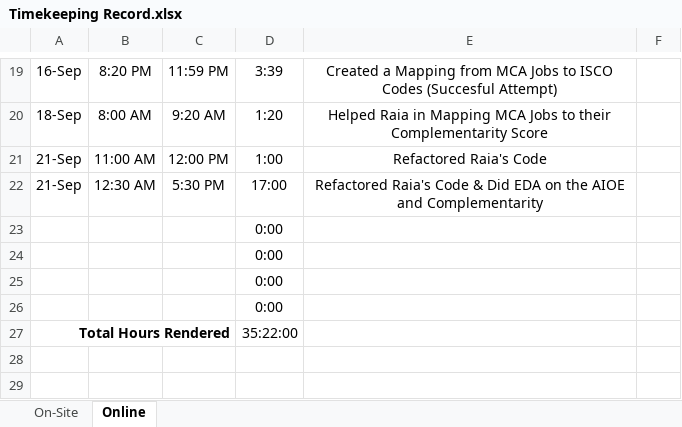
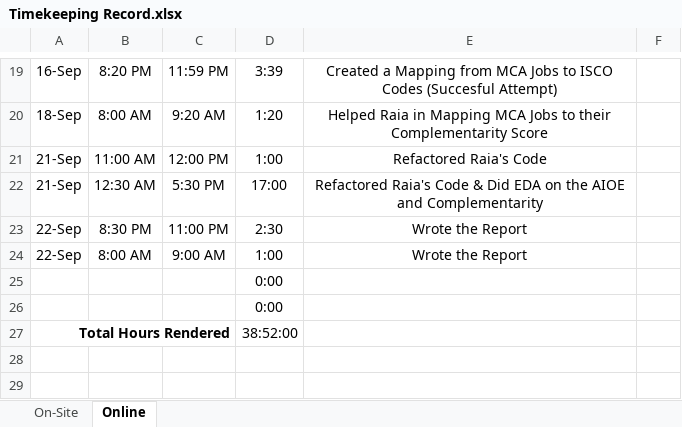
Before and after one commit to BSDSBA-JF/wadwani_intern, an Excel workbook: Timekeeping Record.xlsx, sheet Online, drawn as a sheet; only a part is shown, gaps mark what is left out; values as stored, in another font and other column widths than the file's, no borders; removed rows and columns are numbered as before the commit, all else as after; the diff names each change by its address in the sheet, - before the commit and + after, or states it on an @@ line.

Commit message:
Fixed the Report

```diff
--- a/Timekeeping Record.xlsx (sheet Online)
+++ b/Timekeeping Record.xlsx (sheet Online)
+row 23: 22-Sep | 8:30 PM | 11:00 PM | 2:30 | Wrote the Report
+row 24: 22-Sep | 8:00 AM | 9:00 AM | 1:00 | Wrote the Report
-row 25:  |  |  | 0:00
-row 26:  |  |  | 0:00
-D27: 35:22:00
+D27: 38:52:00
```
Also changed, not shown: formulas that keep their value, 7 other files.
